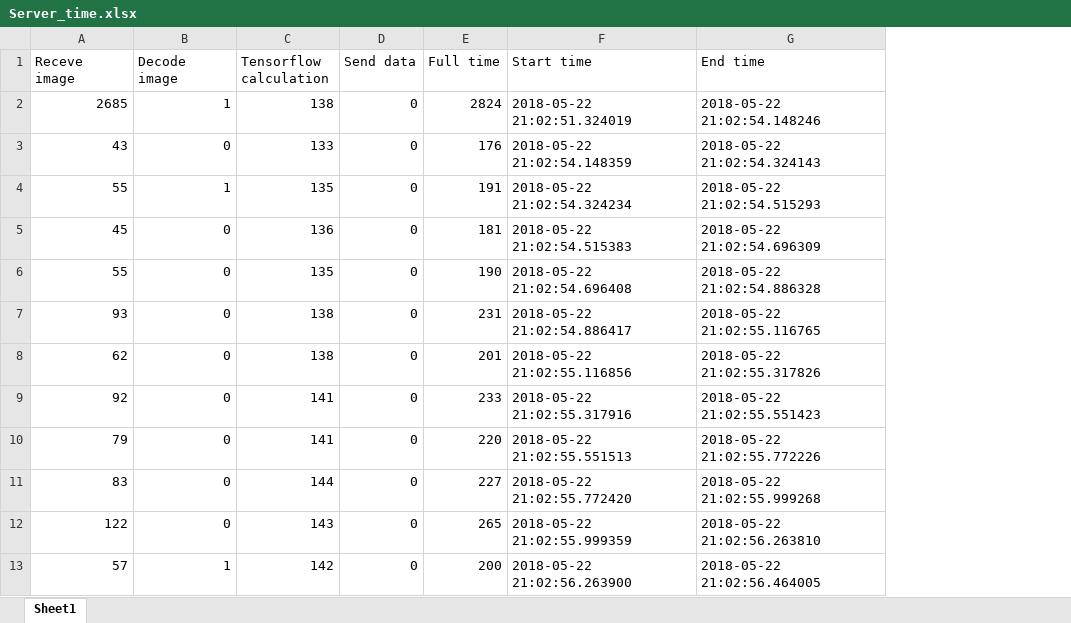
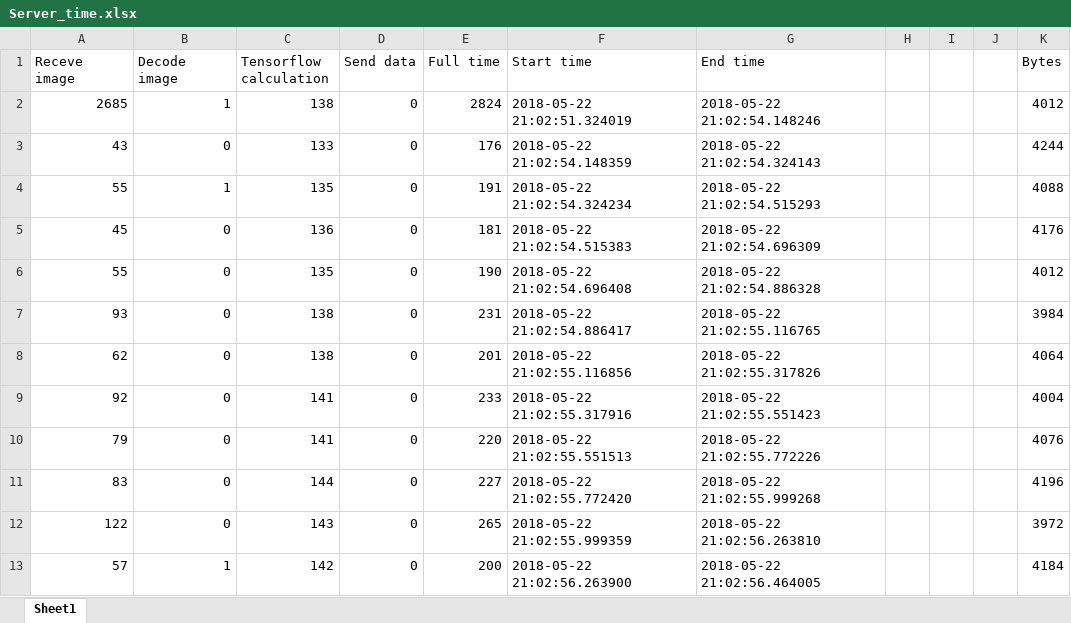
Before and after one commit to elicul/Self_Driving_RC_Car, an Excel workbook: Server_time.xlsx, sheet Sheet1, drawn as a sheet; only a part is shown; values as stored, in another font and other column widths than the file's, no borders; the diff names each change by its address in the sheet, - before the commit and + after, or states it on an @@ line.

```diff
--- a/Server_time.xlsx (sheet Sheet1)
+++ b/Server_time.xlsx (sheet Sheet1)
+column H, empty
+column I, empty
+column J, empty
+column K (Bytes), rows 2-13: 4012 | 4244 | 4088 | 4176 | 4012 | 3984 | 4064 | 4004 | 4076 | 4196 | 3972 | 4184
```
Also changed, not shown: 2 other files.
